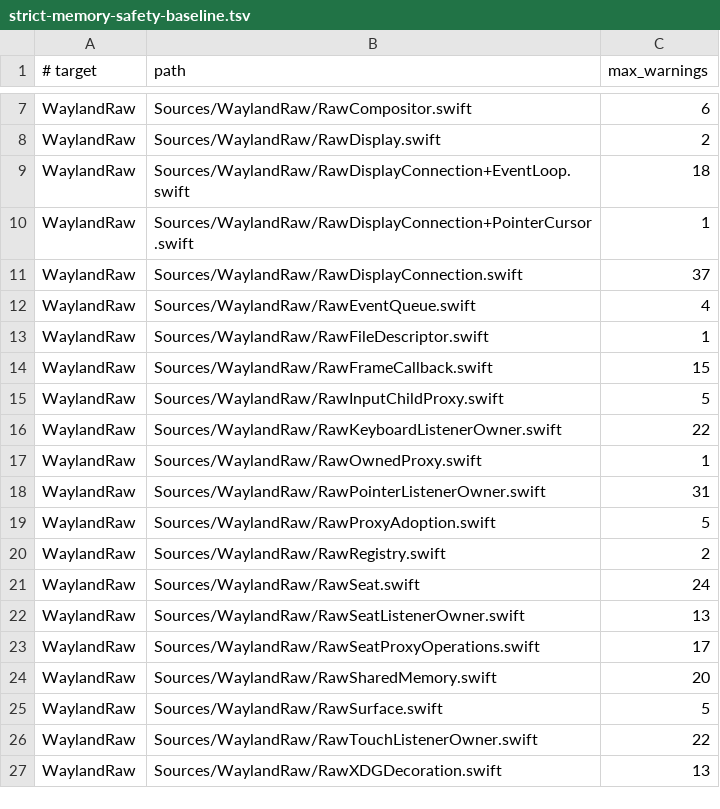
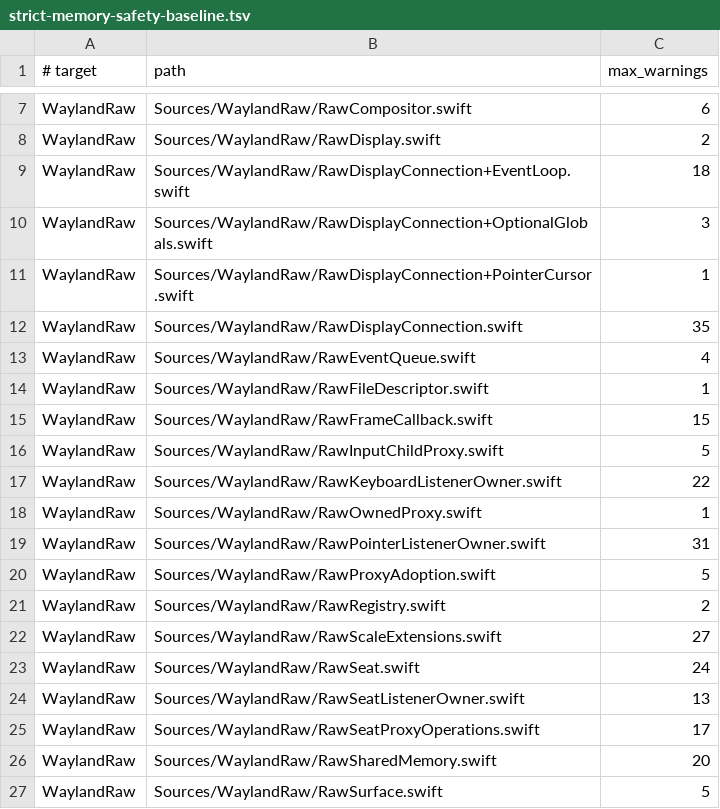
Before and after one commit to conxlgtm/WaylandClientKit, a TSV file: Scripts/strict-memory-safety-baseline.tsv, drawn as a sheet; only a part is shown, gaps mark what is left out; the shorter side is filled out with more unchanged rows.

Commit message:
Audit scale raw boundary

```diff
--- a/Scripts/strict-memory-safety-baseline.tsv
+++ b/Scripts/strict-memory-safety-baseline.tsv
@@ -9,4 +9,5 @@ WaylandRaw	Sources/WaylandRaw/RawDisplay.swift	2
 WaylandRaw	Sources/WaylandRaw/RawDisplayConnection+EventLoop.swift	18
+WaylandRaw	Sources/WaylandRaw/RawDisplayConnection+OptionalGlobals.swift	3
 WaylandRaw	Sources/WaylandRaw/RawDisplayConnection+PointerCursor.swift	1
-WaylandRaw	Sources/WaylandRaw/RawDisplayConnection.swift	37
+WaylandRaw	Sources/WaylandRaw/RawDisplayConnection.swift	35
 WaylandRaw	Sources/WaylandRaw/RawEventQueue.swift	4
@@ -20,2 +21,3 @@ WaylandRaw	Sources/WaylandRaw/RawProxyAdoption.swift	5
 WaylandRaw	Sources/WaylandRaw/RawRegistry.swift	2
+WaylandRaw	Sources/WaylandRaw/RawScaleExtensions.swift	27
 WaylandRaw	Sources/WaylandRaw/RawSeat.swift	24
```
Also changed, not shown: 3 other files.
